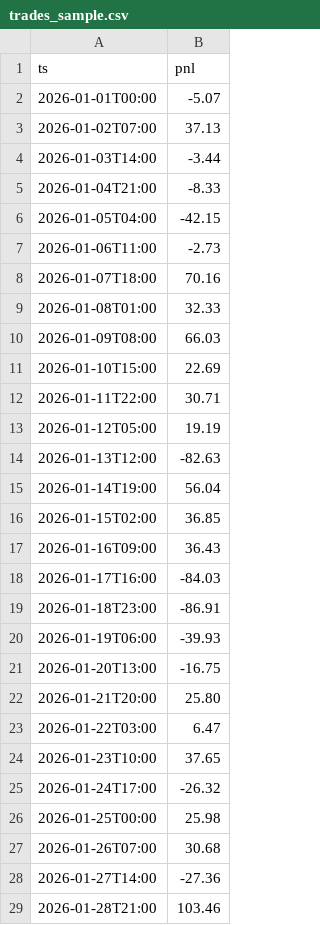
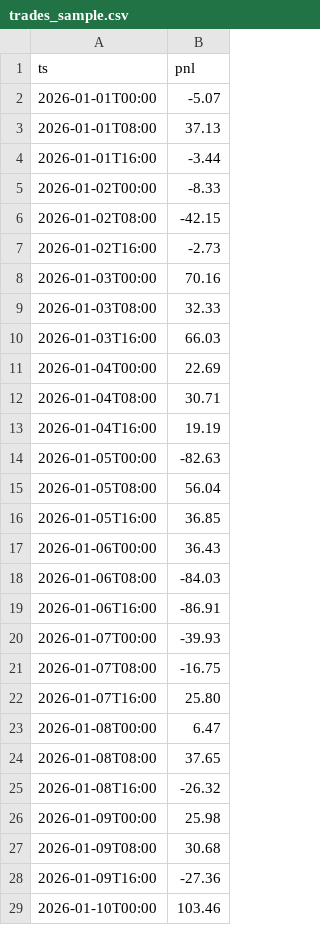
Before and after one commit to C1-run/siga, a CSV file: siga-audit/examples/trades_sample.csv, drawn as a sheet; only a part is shown; the diff covers the shown part only.

```diff
--- a/siga-audit/examples/trades_sample.csv
+++ b/siga-audit/examples/trades_sample.csv
@@ -2,28 +2,28 @@ ts,pnl
 2026-01-01T00:00,-5.07
-2026-01-02T07:00,37.13
-2026-01-03T14:00,-3.44
-2026-01-04T21:00,-8.33
-2026-01-05T04:00,-42.15
-2026-01-06T11:00,-2.73
-2026-01-07T18:00,70.16
-2026-01-08T01:00,32.33
-2026-01-09T08:00,66.03
-2026-01-10T15:00,22.69
-2026-01-11T22:00,30.71
-2026-01-12T05:00,19.19
-2026-01-13T12:00,-82.63
-2026-01-14T19:00,56.04
-2026-01-15T02:00,36.85
-2026-01-16T09:00,36.43
-2026-01-17T16:00,-84.03
-2026-01-18T23:00,-86.91
-2026-01-19T06:00,-39.93
-2026-01-20T13:00,-16.75
-2026-01-21T20:00,25.80
-2026-01-22T03:00,6.47
-2026-01-23T10:00,37.65
-2026-01-24T17:00,-26.32
-2026-01-25T00:00,25.98
-2026-01-26T07:00,30.68
-2026-01-27T14:00,-27.36
-2026-01-28T21:00,103.46
+2026-01-01T08:00,37.13
+2026-01-01T16:00,-3.44
+2026-01-02T00:00,-8.33
+2026-01-02T08:00,-42.15
+2026-01-02T16:00,-2.73
+2026-01-03T00:00,70.16
+2026-01-03T08:00,32.33
+2026-01-03T16:00,66.03
+2026-01-04T00:00,22.69
+2026-01-04T08:00,30.71
+2026-01-04T16:00,19.19
+2026-01-05T00:00,-82.63
+2026-01-05T08:00,56.04
+2026-01-05T16:00,36.85
+2026-01-06T00:00,36.43
+2026-01-06T08:00,-84.03
+2026-01-06T16:00,-86.91
+2026-01-07T00:00,-39.93
+2026-01-07T08:00,-16.75
+2026-01-07T16:00,25.80
+2026-01-08T00:00,6.47
+2026-01-08T08:00,37.65
+2026-01-08T16:00,-26.32
+2026-01-09T00:00,25.98
+2026-01-09T08:00,30.68
+2026-01-09T16:00,-27.36
+2026-01-10T00:00,103.46
```
Also changed, not shown: 92 edited cells elsewhere in this file, 2 other files.
